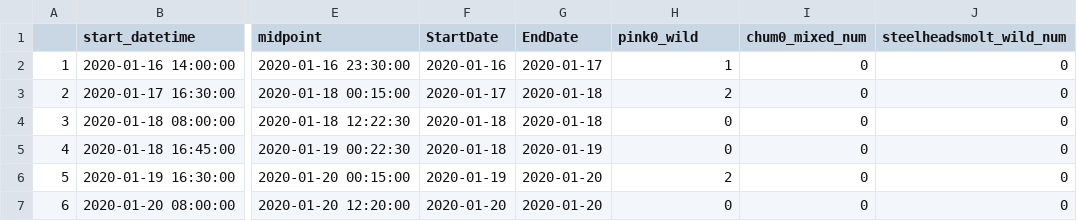
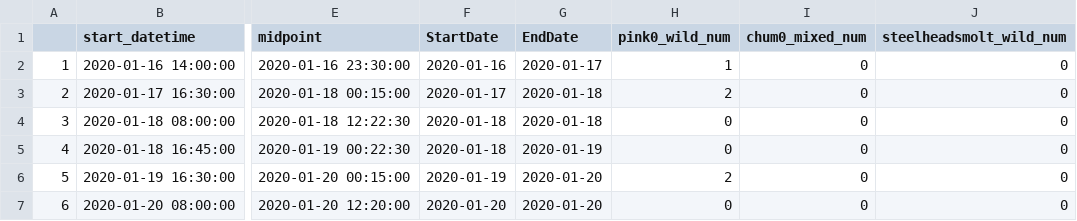
Before and after one commit to maria-kuruvilla/pied_piper_r, a CSV file: data/green/2020_green_all_R_new.csv, drawn as a sheet; only a part is shown, gaps mark what is left out; the diff names each change by its address in the sheet, - before the commit and + after, or states it on an @@ line.

Commit message:
edited 2020 data, tried reading 2014 data

```diff
--- a/data/green/2020_green_all_R_new.csv
+++ b/data/green/2020_green_all_R_new.csv
-H1: pink0_wild
+H1: pink0_wild_num
```
Also changed, not shown: 4 other files.
